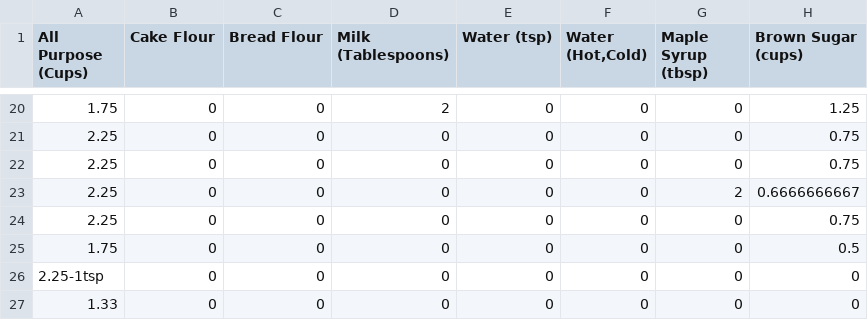
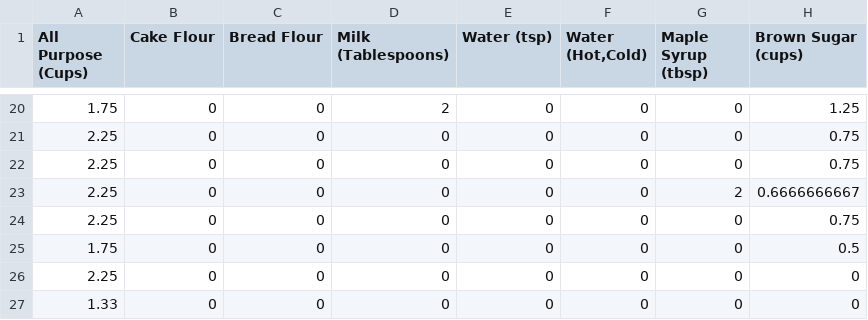
Before and after one commit to onaclov2000/Recipes, a CSV file: analysis/cookies.csv, drawn as a sheet; only a part is shown, gaps mark what is left out; the diff names each change by its address in the sheet, - before the commit and + after, or states it on an @@ line.

```diff
--- a/analysis/cookies.csv
+++ b/analysis/cookies.csv
-A26 (All Purpose (Cups)): 2.25-1tsp
+A26 (All Purpose (Cups)): 2.25
```
Also changed, not shown: 1 other file.
